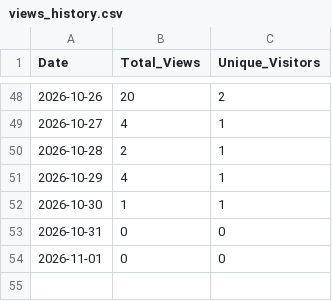
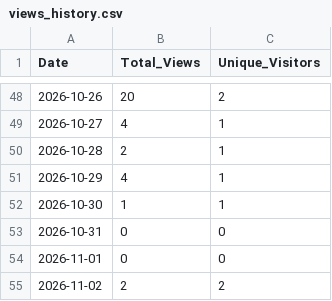
Before and after one commit to glaydsonboa/traceweave, a CSV file: research/traffic-data/views_history.csv, drawn as a sheet; only a part is shown, gaps mark what is left out; the diff names each change by its address in the sheet, - before the commit and + after, or states it on an @@ line.

```diff
--- a/research/traffic-data/views_history.csv
+++ b/research/traffic-data/views_history.csv
+row 55: 2026-11-02 | 2 | 2
```
Also changed, not shown: research/traffic-data/clones_history.csv, research/traffic-data/popular_content_history.csv.
